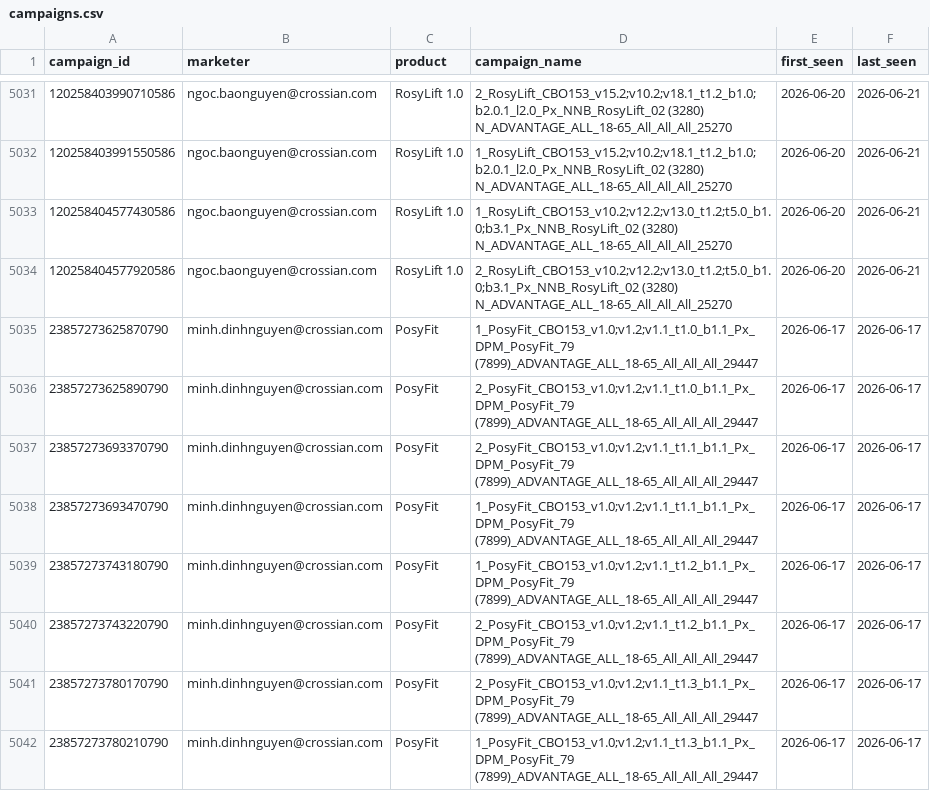
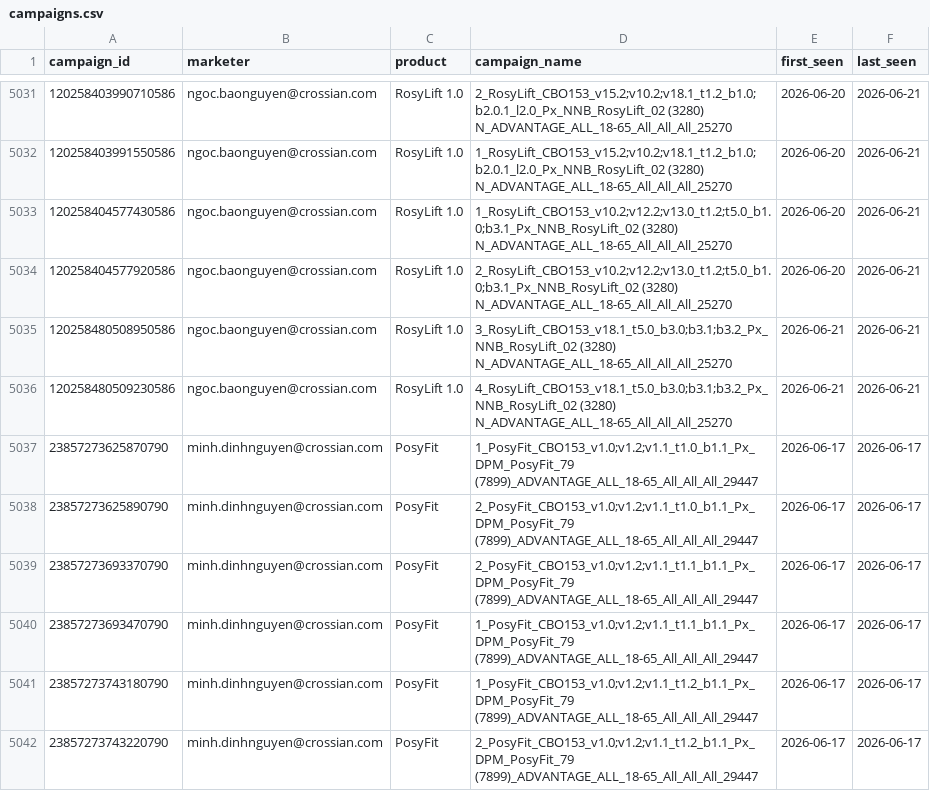
Before and after one commit to binhnguyen-ca/CAMS, a CSV file: data/campaigns.csv, drawn as a sheet; only a part is shown, gaps mark what is left out; the shorter side is filled out with more unchanged rows; the diff names each change by its address in the sheet, - before the commit and + after, or states it on an @@ line.

```diff
--- a/data/campaigns.csv
+++ b/data/campaigns.csv
+row 5035: 120258480508950586 | ngoc.baonguyen@crossian.com | RosyLift 1.0 | 3_RosyLift_CBO153_v18.1_t5.0_b3.0;b3.1;b3.2_Px_NNB_RosyLift_02 (3280) N_ADVANTAGE_ALL_18-65_All_All_All_25270 | 2026-06-21 | 2026-06-21
+row 5036: 120258480509230586 | ngoc.baonguyen@crossian.com | RosyLift 1.0 | 4_RosyLift_CBO153_v18.1_t5.0_b3.0;b3.1;b3.2_Px_NNB_RosyLift_02 (3280) N_ADVANTAGE_ALL_18-65_All_All_All_25270 | 2026-06-21 | 2026-06-21
```
Also changed, not shown: 1 other file.
